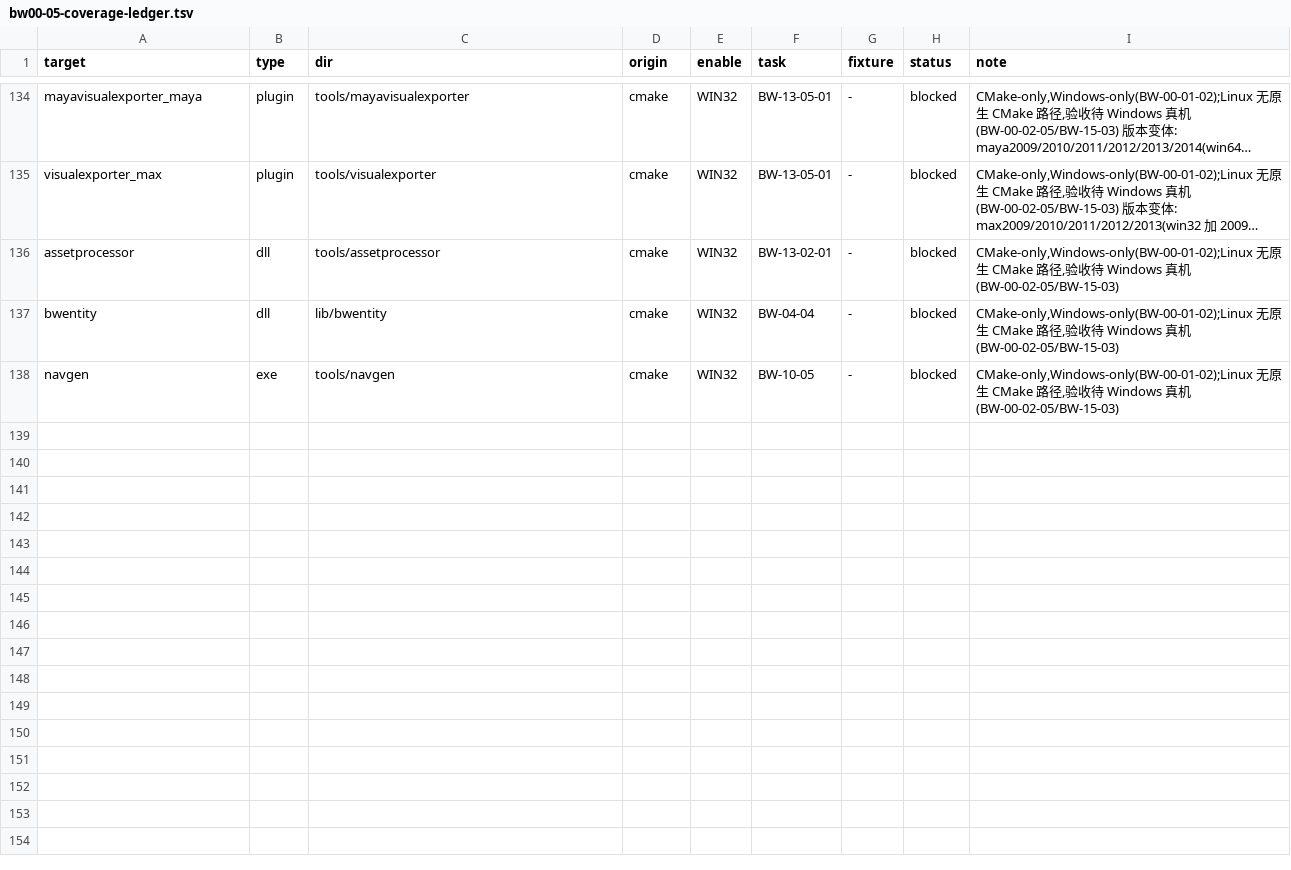
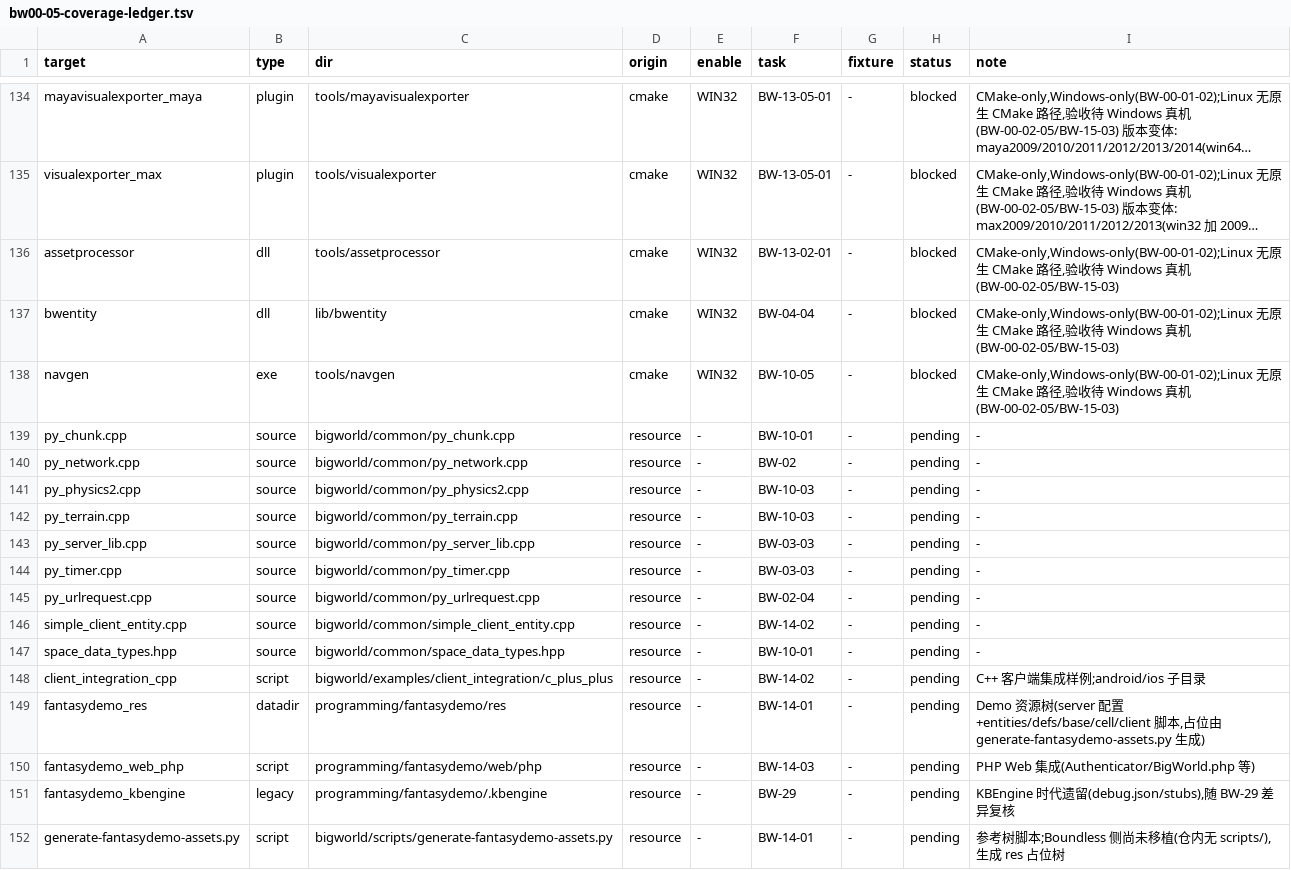
Before and after one commit to cuihairu/boundless, a TSV file: docs/review/data/bw00-05-coverage-ledger.tsv, drawn as a sheet; only a part is shown, gaps mark what is left out; long unchanged cells end in …; the diff names each change by its address in the sheet, - before the commit and + after, or states it on an @@ line.

Commit message:
docs: map common, examples and fantasydemo in coverage ledger

```diff
--- a/docs/review/data/bw00-05-coverage-ledger.tsv
+++ b/docs/review/data/bw00-05-coverage-ledger.tsv
+row 139: py_chunk.cpp | source | bigworld/common/py_chunk.cpp | resource | - | BW-10-01 | - | pending | -
+row 140: py_network.cpp | source | bigworld/common/py_network.cpp | resource | - | BW-02 | - | pending | -
+row 141: py_physics2.cpp | source | bigworld/common/py_physics2.cpp | resource | - | BW-10-03 | - | pending | -
+row 142: py_terrain.cpp | source | bigworld/common/py_terrain.cpp | resource | - | BW-10-03 | - | pending | -
+row 143: py_server_lib.cpp | source | bigworld/common/py_server_lib.cpp | resource | - | BW-03-03 | - | pending | -
+row 144: py_timer.cpp | source | bigworld/common/py_timer.cpp | resource | - | BW-03-03 | - | pending | -
+row 145: py_urlrequest.cpp | source | bigworld/common/py_urlrequest.cpp | resource | - | BW-02-04 | - | pending | -
+row 146: simple_client_entity.cpp | source | bigworld/common/simple_client_entity.cpp | resource | - | BW-14-02 | - | pending | -
+row 147: space_data_types.hpp | source | bigworld/common/space_data_types.hpp | resource | - | BW-10-01 | - | pending | -
+row 148: client_integration_cpp | script | bigworld/examples/client_integration/c_plus_plus | resource | - | BW-14-02 | - | pending | C++ 客户端集成样例;android/ios 子目录
+row 149: fantasydemo_res | datadir | programming/fantasydemo/res | resource | - | BW-14-01 | - | pending | Demo 资源树(server 配置+entities/defs/base/cell/client 脚本,占位由 generate-fantasydemo-assets.py 生成)
+row 150: fantasydemo_web_php | script | programming/fantasydemo/web/php | resource | - | BW-14-03 | - | pending | PHP Web 集成(Authenticator/BigWorld.php 等)
+row 151: fantasydemo_kbengine | legacy | programming/fantasydemo/.kbengine | resource | - | BW-29 | - | pending | KBEngine 时代遗留(debug.json/stubs),随 BW-29 差异复核
+row 152: generate-fantasydemo-assets.py | script | bigworld/scripts/generate-fantasydemo-assets.py | resource | - | BW-14-01 | - | pending | 参考树脚本;Boundless 侧尚未移植(仓内无 scripts/),生成 res 占位树
```
Also changed, not shown: 1 other file.
